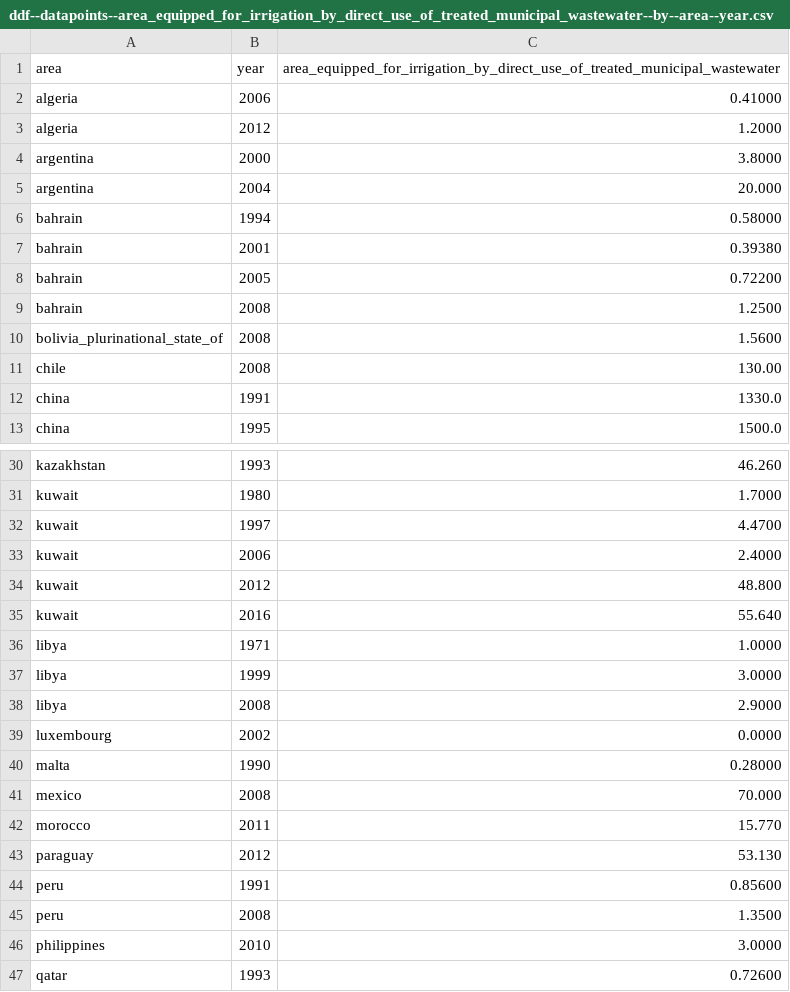
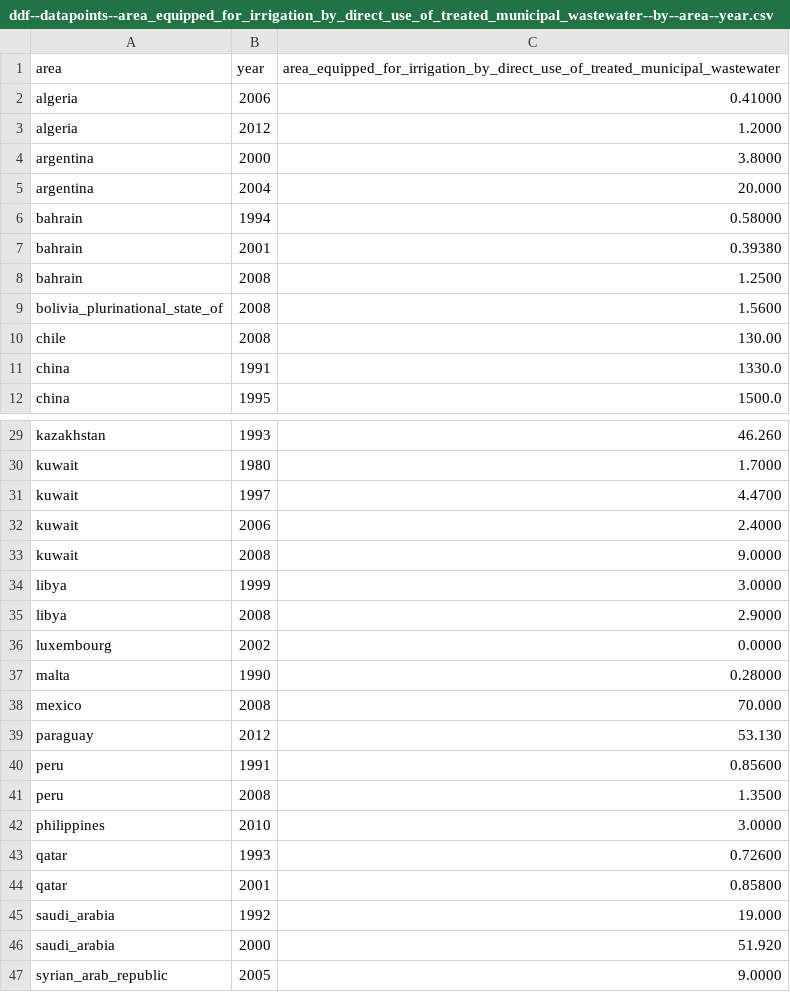
Before and after one commit to open-numbers/ddf--unfao--aquastat, a CSV file: ddf--datapoints--area_equipped_for_irrigation_by_direct_use_of_treated_municipal_wastewater--by--area--year.csv, drawn as a sheet; only a part is shown, gaps mark what is left out; the shorter side is filled out with more unchanged rows.

Commit message:
auto generated dataset

```diff
--- a/ddf--datapoints--area_equipped_for_irrigation_by_direct_use_of_treated_municipal_wastewater--by--area--year.csv
+++ b/ddf--datapoints--area_equipped_for_irrigation_by_direct_use_of_treated_municipal_wastewater--by--area--year.csv
@@ -7,3 +7,2 @@ bahrain,1994,0.58000
 bahrain,2001,0.39380
-bahrain,2005,0.72200
 bahrain,2008,1.2500
@@ -33,5 +32,3 @@ kuwait,1997,4.4700
 kuwait,2006,2.4000
-kuwait,2012,48.800
-kuwait,2016,55.640
-libya,1971,1.0000
+kuwait,2008,9.0000
 libya,1999,3.0000
@@ -41,3 +38,2 @@ malta,1990,0.28000
 mexico,2008,70.000
-morocco,2011,15.770
 paraguay,2012,53.130
```
Also changed, not shown: ddf--concepts--continuous.csv, 1 other file.
